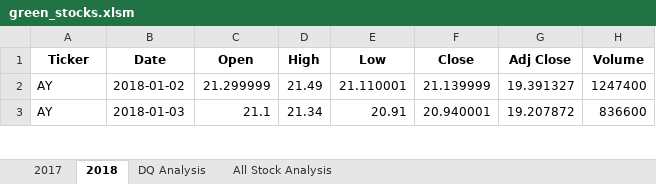
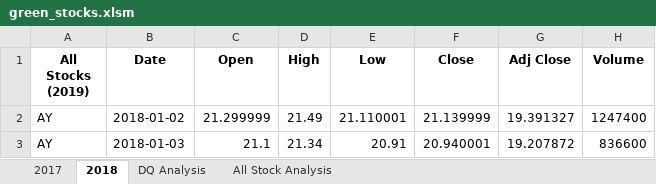
Before and after one commit to qaseemme064/stock-analysis, an Excel workbook: green_stocks.xlsm, sheet 2018, drawn as a sheet; only a part is shown; values as stored, in another font and other column widths than the file's, no borders; the diff names each change by its address in the sheet, - before the commit and + after, or states it on an @@ line.

```diff
--- a/green_stocks.xlsm (sheet 2018)
+++ b/green_stocks.xlsm (sheet 2018)
-A1: Ticker
+A1: All Stocks (2019)
```
Also changed, not shown: sheet All Stock Analysis, charts or pictures.
